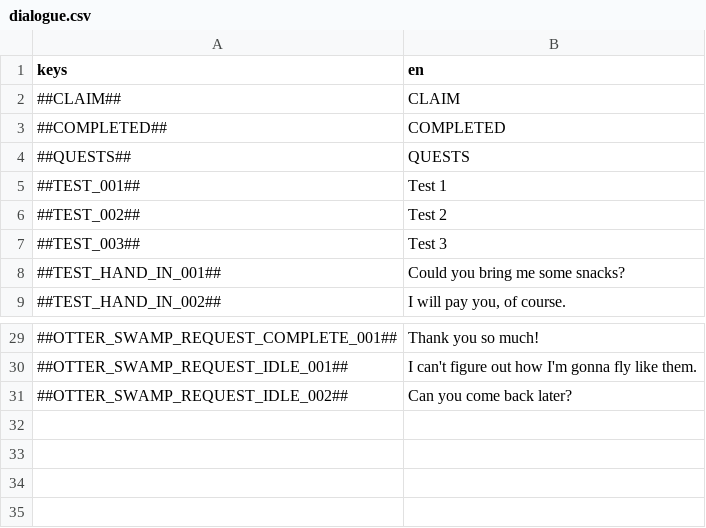
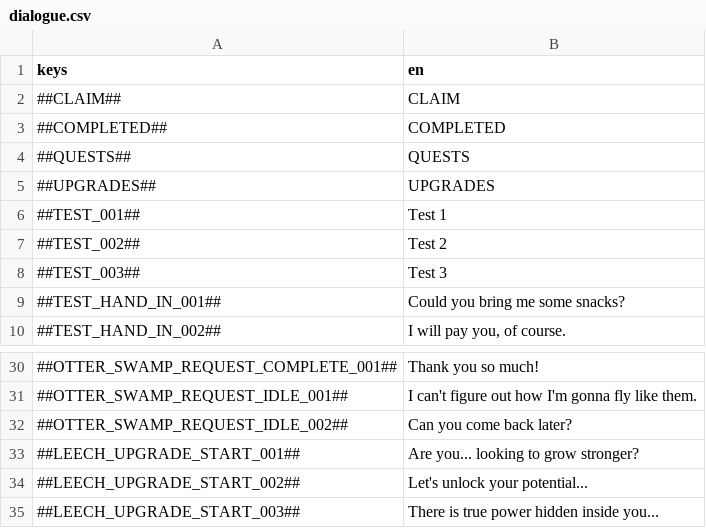
Before and after one commit to flawlesshappiness/FroggyFocus, a CSV file: froggyfocus/Dialogue/dialogue.csv, drawn as a sheet; only a part is shown, gaps mark what is left out; the diff names each change by its address in the sheet, - before the commit and + after, or states it on an @@ line.

```diff
--- a/froggyfocus/Dialogue/dialogue.csv
+++ b/froggyfocus/Dialogue/dialogue.csv
+row 5: ##UPGRADES## | UPGRADES
+row 33: ##LEECH_UPGRADE_START_001## | Are you... looking to grow stronger?
+row 34: ##LEECH_UPGRADE_START_002## | Let's unlock your potential...
+row 35: ##LEECH_UPGRADE_START_003## | There is true power hidden inside you...
```
Also changed, not shown: 31 other files.
